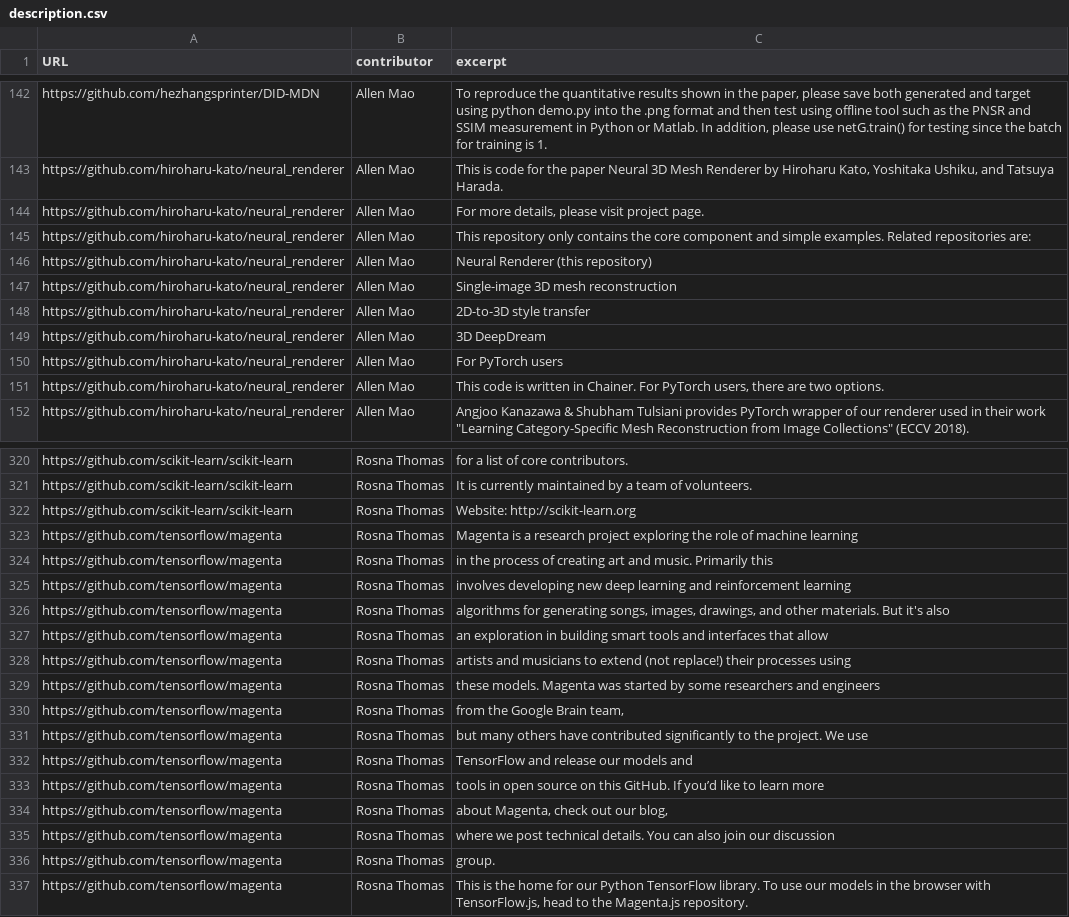
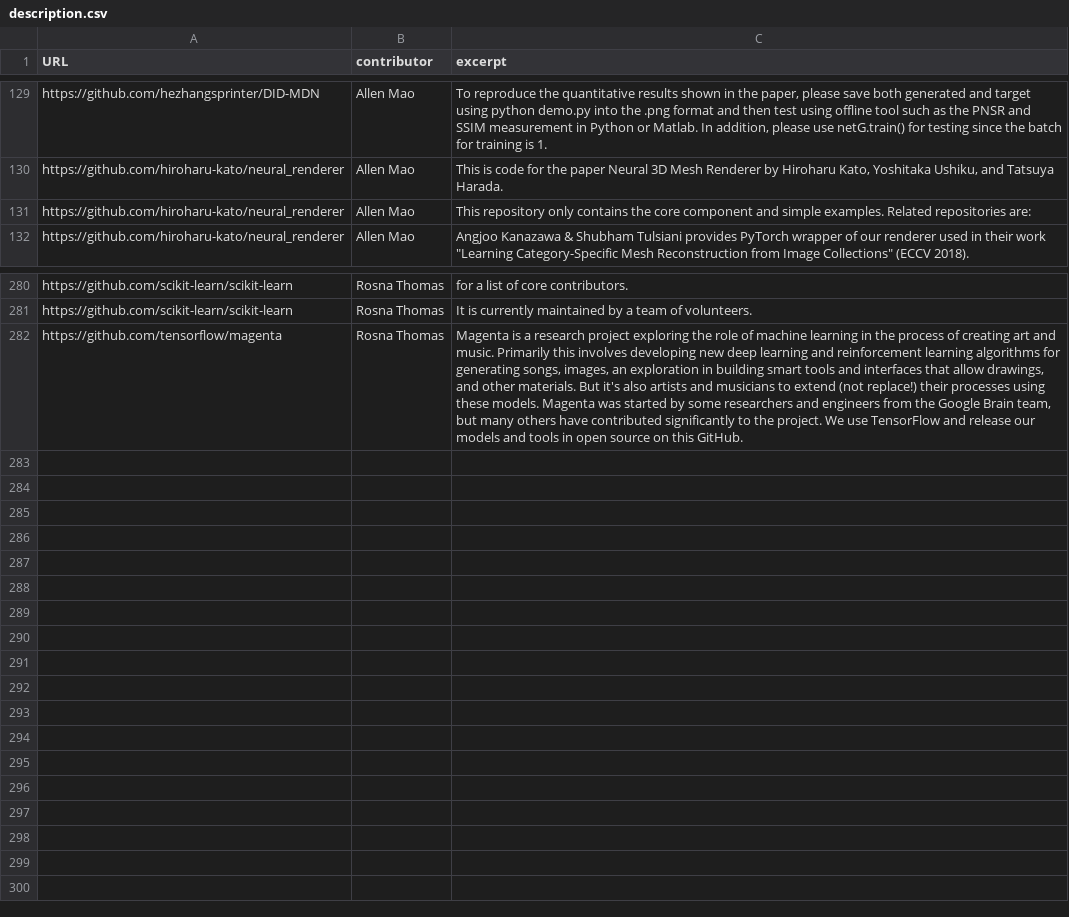
Before and after one commit to KnowledgeCaptureAndDiscovery/somef, a CSV file: experiments/training_corpus/description.csv, drawn as a sheet; only a part is shown, gaps mark what is left out; removed rows and columns are numbered as before the commit, all else as after; the diff covers the shown part only; the diff names each change by its address in the sheet, - before the commit and + after, or states it on an @@ line.

Commit message:
Curated the input corpus removing bogus annotations

```diff
--- a/experiments/training_corpus/description.csv
+++ b/experiments/training_corpus/description.csv
-row 144: https://github.com/hiroharu-kato/neural_renderer | Allen Mao | For more details, please visit project page.
-row 146: https://github.com/hiroharu-kato/neural_renderer | Allen Mao | Neural Renderer (this repository)
-row 147: https://github.com/hiroharu-kato/neural_renderer | Allen Mao | Single-image 3D mesh reconstruction
-row 148: https://github.com/hiroharu-kato/neural_renderer | Allen Mao | 2D-to-3D style transfer
-row 149: https://github.com/hiroharu-kato/neural_renderer | Allen Mao | 3D DeepDream
-row 150: https://github.com/hiroharu-kato/neural_renderer | Allen Mao | For PyTorch users
-row 151: https://github.com/hiroharu-kato/neural_renderer | Allen Mao | This code is written in Chainer. For PyTorch users, there are two options.
-row 322: https://github.com/scikit-learn/scikit-learn | Rosna Thomas | Website: http://scikit-learn.org
-C282 (excerpt): …machine learning
+C282 (excerpt): …machine learning in the process of creating art and music. Primarily this involves developing new deep learning and reinforcement learning algorithms for generating songs, images, an exploration in building smart tools and interfaces that allow drawings, and other materials. But it's also artists and musicians to extend (not replace!) their processes using these models. Magenta was started by some researchers and engineers from the Google Brain team, but many others have contributed significantly to the project. We use TensorFlow and release our models and tools in open source on this GitHub.
-row 324: https://github.com/tensorflow/magenta | Rosna Thomas | in the process of creating art and music. Primarily this
-row 325: https://github.com/tensorflow/magenta | Rosna Thomas | involves developing new deep learning and reinforcement learning
-row 326: https://github.com/tensorflow/magenta | Rosna Thomas | algorithms for generating songs, images, drawings, and other materials. But it's also
-row 327: https://github.com/tensorflow/magenta | Rosna Thomas | an exploration in building smart tools and interfaces that allow
-row 328: https://github.com/tensorflow/magenta | Rosna Thomas | artists and musicians to extend (not replace!) their processes using
-row 329: https://github.com/tensorflow/magenta | Rosna Thomas | these models. Magenta was started by some researchers and engineers
-row 330: https://github.com/tensorflow/magenta | Rosna Thomas | from the Google Brain team,
-row 331: https://github.com/tensorflow/magenta | Rosna Thomas | but many others have contributed significantly to the project. We use
-row 332: https://github.com/tensorflow/magenta | Rosna Thomas | TensorFlow and release our models and
-row 333: https://github.com/tensorflow/magenta | Rosna Thomas | tools in open source on this GitHub. If you’d like to learn more
-row 334: https://github.com/tensorflow/magenta | Rosna Thomas | about Magenta, check out our blog,
-row 335: https://github.com/tensorflow/magenta | Rosna Thomas | where we post technical details. You can also join our discussion
-row 336: https://github.com/tensorflow/magenta | Rosna Thomas | group.
-row 337: https://github.com/tensorflow/magenta | Rosna Thomas | This is the home for our Python TensorFlow library. To use our models in the browser with TensorFlow.js, head to the Magenta.js repository.
```
Also changed, not shown: 33 removed rows elsewhere in this file, experiments/training_corpus/citation.csv, experiments/training_corpus/installation.csv, 10 other files.
